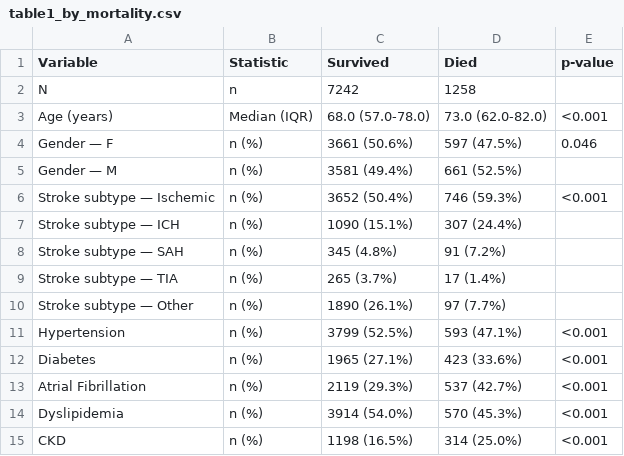
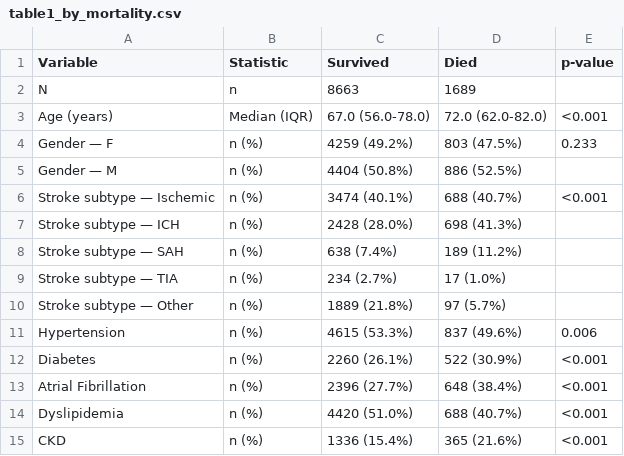
Before and after one commit to matheus-rech/MIMIC-Ext-Stroke, a CSV file: outputs/tables/table1_by_mortality.csv, drawn as a sheet; only a part is shown; the diff covers the shown part only.

```diff
--- a/outputs/tables/table1_by_mortality.csv
+++ b/outputs/tables/table1_by_mortality.csv
@@ -1,15 +1,15 @@
 Variable,Statistic,Survived,Died,p-value
-N,n,7242,1258,
-Age (years),Median (IQR),68.0 (57.0-78.0),73.0 (62.0-82.0),<0.001
-Gender — F,n (%),3661 (50.6%),597 (47.5%),0.046
-Gender — M,n (%),3581 (49.4%),661 (52.5%),
-Stroke subtype — Ischemic,n (%),3652 (50.4%),746 (59.3%),<0.001
-Stroke subtype — ICH,n (%),1090 (15.1%),307 (24.4%),
-Stroke subtype — SAH,n (%),345 (4.8%),91 (7.2%),
-Stroke subtype — TIA,n (%),265 (3.7%),17 (1.4%),
-Stroke subtype — Other,n (%),1890 (26.1%),97 (7.7%),
-Hypertension,n (%),3799 (52.5%),593 (47.1%),<0.001
-Diabetes,n (%),1965 (27.1%),423 (33.6%),<0.001
-Atrial Fibrillation,n (%),2119 (29.3%),537 (42.7%),<0.001
-Dyslipidemia,n (%),3914 (54.0%),570 (45.3%),<0.001
-CKD,n (%),1198 (16.5%),314 (25.0%),<0.001
+N,n,8663,1689,
+Age (years),Median (IQR),67.0 (56.0-78.0),72.0 (62.0-82.0),<0.001
+Gender — F,n (%),4259 (49.2%),803 (47.5%),0.233
+Gender — M,n (%),4404 (50.8%),886 (52.5%),
+Stroke subtype — Ischemic,n (%),3474 (40.1%),688 (40.7%),<0.001
+Stroke subtype — ICH,n (%),2428 (28.0%),698 (41.3%),
+Stroke subtype — SAH,n (%),638 (7.4%),189 (11.2%),
+Stroke subtype — TIA,n (%),234 (2.7%),17 (1.0%),
+Stroke subtype — Other,n (%),1889 (21.8%),97 (5.7%),
+Hypertension,n (%),4615 (53.3%),837 (49.6%),0.006
+Diabetes,n (%),2260 (26.1%),522 (30.9%),<0.001
+Atrial Fibrillation,n (%),2396 (27.7%),648 (38.4%),<0.001
+Dyslipidemia,n (%),4420 (51.0%),688 (40.7%),<0.001
+CKD,n (%),1336 (15.4%),365 (21.6%),<0.001
```
Also changed, not shown: 17 edited cells elsewhere in this file, outputs/tables/cohort_summary_stats.csv, outputs/tables/comorbidity_cooccurrence_table.csv, 22 other files.
